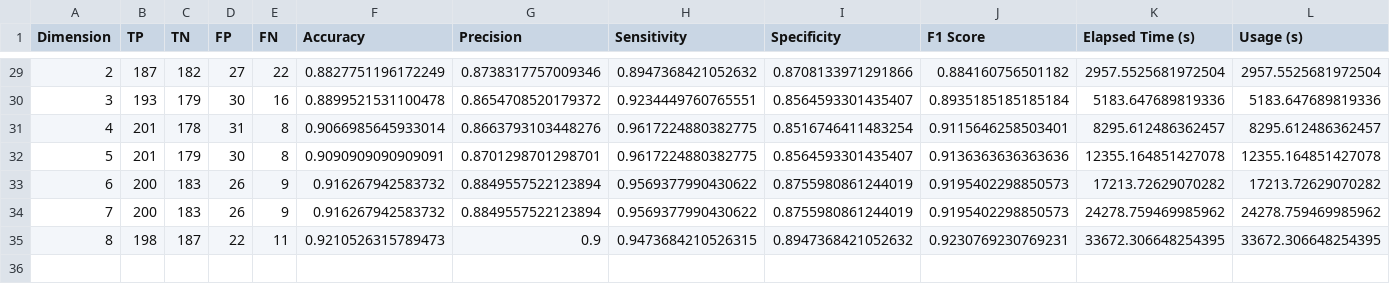
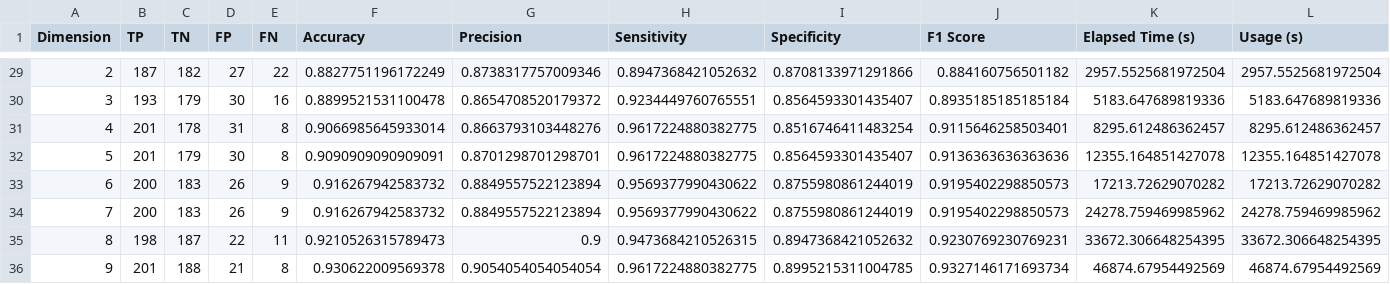
Before and after one commit to SthePasso/QML_in_SCM, a CSV file: src/svc_qkernel_results_correlation_10_0.csv, drawn as a sheet; only a part is shown, gaps mark what is left out; rows hold the shown columns only; the diff names each change by its address in the sheet, - before the commit and + after, or states it on an @@ line.

```diff
--- a/src/svc_qkernel_results_correlation_10_0.csv
+++ b/src/svc_qkernel_results_correlation_10_0.csv
+row 36: 9 | 201 | 188 | 21 | 8 | 0.930622009569378 | 0.9054054054054054 | 0.9617224880382775 | 0.8995215311004785 | 0.9327146171693734 | 46874.67954492569 | 46874.67954492569
```
Also changed, not shown: src/qsvc_results_correlation_10_0.csv, src/qsvc_results_correlation_10_10.csv, 1 other file.
